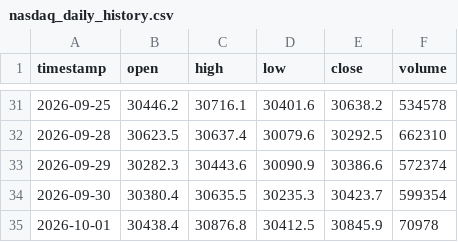
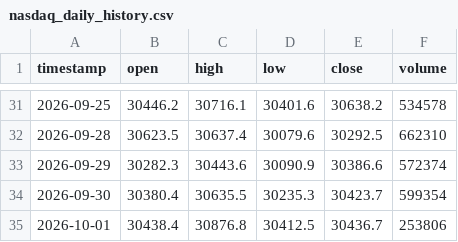
Before and after one commit to SASCilore/jarvistradelikeaboss, a CSV file: state/nasdaq_daily_history.csv, drawn as a sheet; only a part is shown, gaps mark what is left out.

```diff
--- a/state/nasdaq_daily_history.csv
+++ b/state/nasdaq_daily_history.csv
@@ -34,2 +34,2 @@ timestamp,open,high,low,close,volume
 2026-09-30,30380.4,30635.5,30235.3,30423.7,599354
-2026-10-01,30438.4,30876.8,30412.5,30845.9,70978
+2026-10-01,30438.4,30876.8,30412.5,30436.7,253806
```
Also changed, not shown: state/nasdaq_equity_history.csv, state/nasdaq_price_history.csv, 1 other file.
